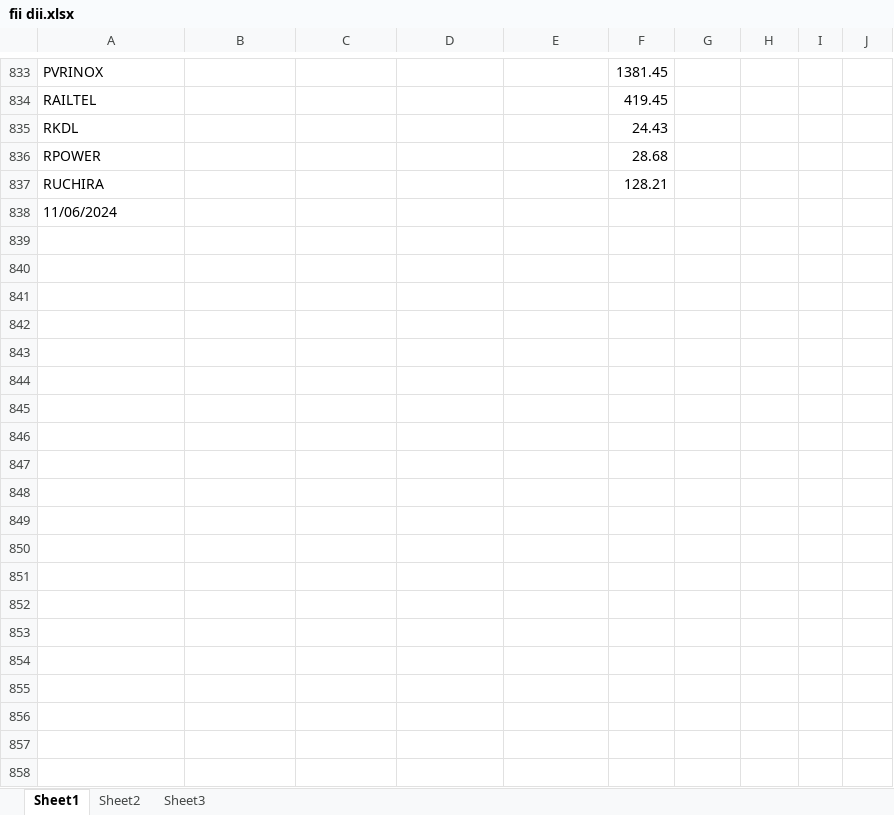
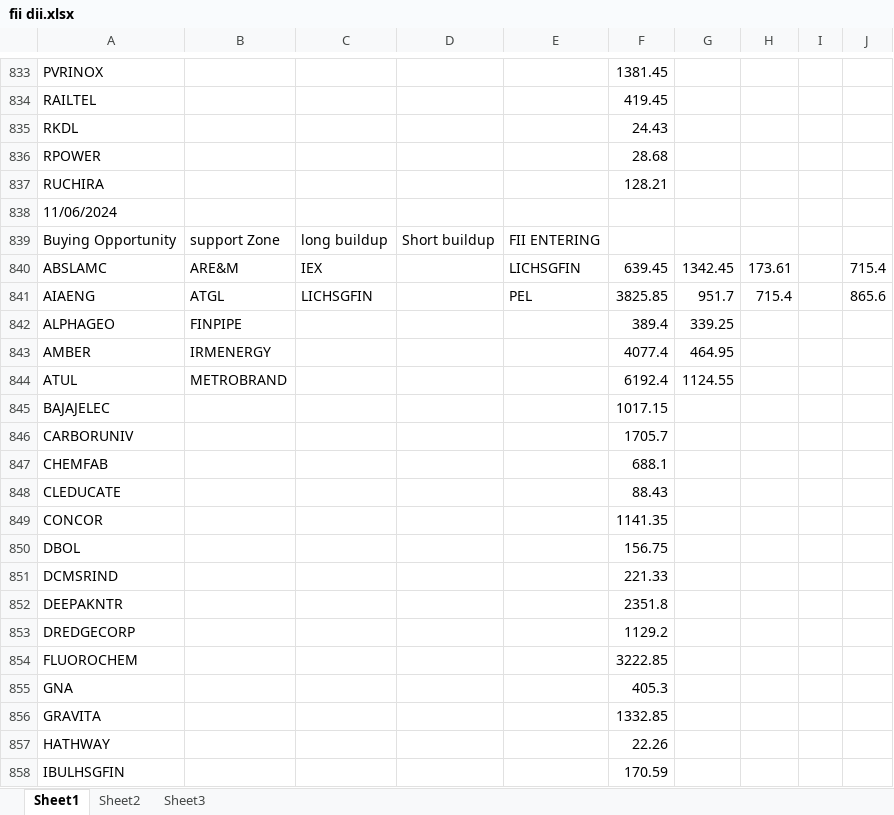
Before and after one commit to amirathor/Story, an Excel workbook: fii dii.xlsx, sheet Sheet1, drawn as a sheet; only a part is shown, gaps mark what is left out; values as stored, in another font and other column widths than the file's, no borders; the diff covers the shown part only; the diff names each change by its address in the sheet, - before the commit and + after, or states it on an @@ line.

```diff
--- a/fii dii.xlsx (sheet Sheet1)
+++ b/fii dii.xlsx (sheet Sheet1)
+row 839: Buying Opportunity | support Zone | long buildup | Short buildup | FII ENTERING
+row 840: ABSLAMC | ARE&M | IEX |  | LICHSGFIN | 639.45 | 1342.45 | 173.61 |  | 715.4
+row 841: AIAENG | ATGL | LICHSGFIN |  | PEL | 3825.85 | 951.7 | 715.4 |  | 865.6
+row 842: ALPHAGEO | FINPIPE |  |  |  | 389.4 | 339.25
+row 843: AMBER | IRMENERGY |  |  |  | 4077.4 | 464.95
+row 844: ATUL | METROBRAND |  |  |  | 6192.4 | 1124.55
+row 845: BAJAJELEC |  |  |  |  | 1017.15
+row 846: CARBORUNIV |  |  |  |  | 1705.7
+row 847: CHEMFAB |  |  |  |  | 688.1
+row 848: CLEDUCATE |  |  |  |  | 88.43
+row 849: CONCOR |  |  |  |  | 1141.35
+row 850: DBOL |  |  |  |  | 156.75
+row 851: DCMSRIND |  |  |  |  | 221.33
+row 852: DEEPAKNTR |  |  |  |  | 2351.8
+row 853: DREDGECORP |  |  |  |  | 1129.2
+row 854: FLUOROCHEM |  |  |  |  | 3222.85
+row 855: GNA |  |  |  |  | 405.3
+row 856: GRAVITA |  |  |  |  | 1332.85
+row 857: HATHWAY |  |  |  |  | 22.26
+row 858: IBULHSGFIN |  |  |  |  | 170.59
```
Also changed, not shown: 61 added rows elsewhere in this sheet, fidi.xlsx, 2 other files.
